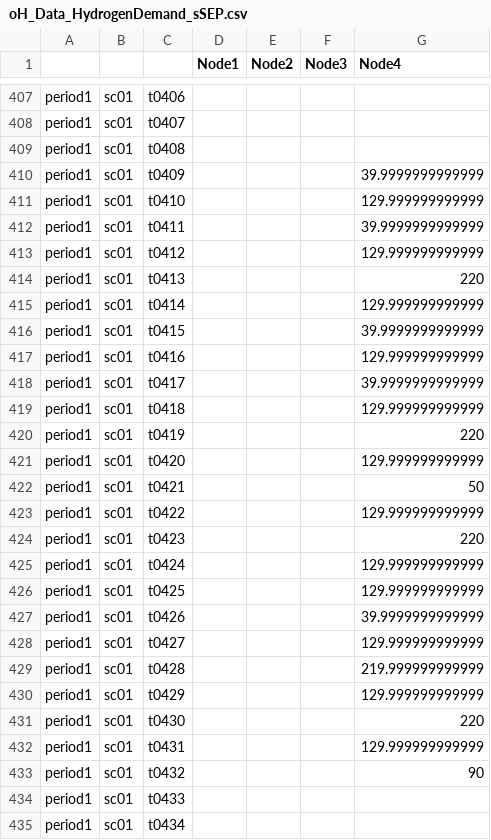
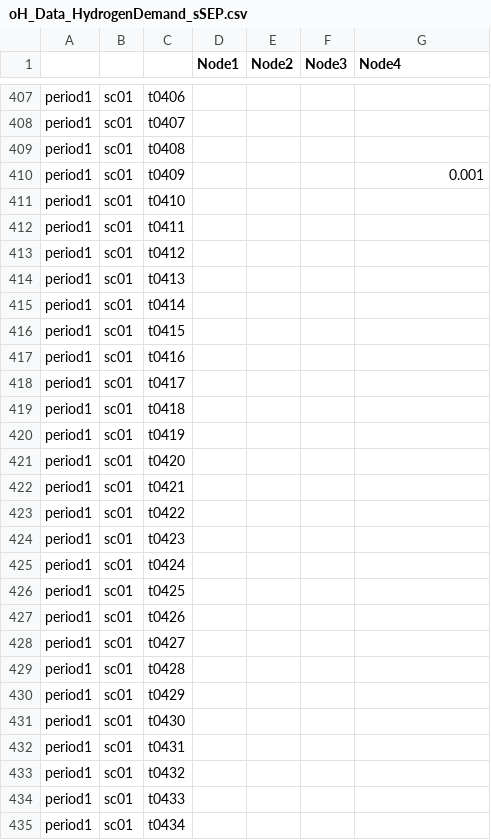
Before and after one commit to IIT-EnergySystemModels/oHySEM, a CSV file: oHySEM/sSEP/oH_Data_HydrogenDemand_sSEP.csv, drawn as a sheet; only a part is shown, gaps mark what is left out.

```diff
--- a/oHySEM/sSEP/oH_Data_HydrogenDemand_sSEP.csv
+++ b/oHySEM/sSEP/oH_Data_HydrogenDemand_sSEP.csv
@@ -409,26 +409,26 @@ period1,sc01,t0407,,,,
 period1,sc01,t0408,,,,
-period1,sc01,t0409,,,, 39.9999999999999
-period1,sc01,t0410,,,, 129.999999999999
-period1,sc01,t0411,,,, 39.9999999999999
-period1,sc01,t0412,,,, 129.999999999999
-period1,sc01,t0413,,,, 220
-period1,sc01,t0414,,,, 129.999999999999
-period1,sc01,t0415,,,, 39.9999999999999
-period1,sc01,t0416,,,, 129.999999999999
-period1,sc01,t0417,,,, 39.9999999999999
-period1,sc01,t0418,,,, 129.999999999999
-period1,sc01,t0419,,,, 220
-period1,sc01,t0420,,,, 129.999999999999
-period1,sc01,t0421,,,, 50
-period1,sc01,t0422,,,, 129.999999999999
-period1,sc01,t0423,,,, 220
-period1,sc01,t0424,,,, 129.999999999999
-period1,sc01,t0425,,,, 129.999999999999
-period1,sc01,t0426,,,, 39.9999999999999
-period1,sc01,t0427,,,, 129.999999999999
-period1,sc01,t0428,,,, 219.999999999999
-period1,sc01,t0429,,,, 129.999999999999
-period1,sc01,t0430,,,, 220
-period1,sc01,t0431,,,, 129.999999999999
-period1,sc01,t0432,,,, 90
+period1,sc01,t0409,,,, 0.001
+period1,sc01,t0410,,,,
+period1,sc01,t0411,,,,
+period1,sc01,t0412,,,,
+period1,sc01,t0413,,,,
+period1,sc01,t0414,,,,
+period1,sc01,t0415,,,,
+period1,sc01,t0416,,,,
+period1,sc01,t0417,,,,
+period1,sc01,t0418,,,,
+period1,sc01,t0419,,,,
+period1,sc01,t0420,,,,
+period1,sc01,t0421,,,,
+period1,sc01,t0422,,,,
+period1,sc01,t0423,,,,
+period1,sc01,t0424,,,,
+period1,sc01,t0425,,,,
+period1,sc01,t0426,,,,
+period1,sc01,t0427,,,,
+period1,sc01,t0428,,,,
+period1,sc01,t0429,,,,
+period1,sc01,t0430,,,,
+period1,sc01,t0431,,,,
+period1,sc01,t0432,,,,
 period1,sc01,t0433,,,,
```
Also changed, not shown: oHySEM/sSEP/oH_Data_Duration_sSEP.csv, oHySEM/sSEP/oH_Data_ElectricityNetwork_sSEP.csv, 6 other files.
